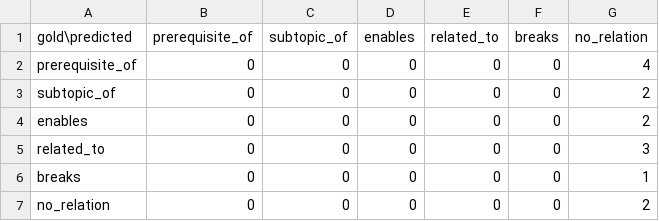
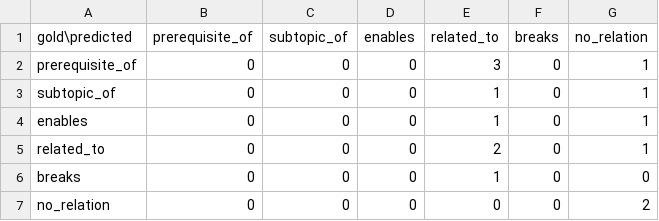
Before and after one commit to ShaunakD777/Rabbit-Hole-Explorer, a CSV file: backend/eval/out/confusion_quantum_computing_keyword.csv, drawn as a sheet.

```diff
--- a/backend/eval/out/confusion_quantum_computing_keyword.csv
+++ b/backend/eval/out/confusion_quantum_computing_keyword.csv
@@ -1,7 +1,7 @@
 gold\predicted,prerequisite_of,subtopic_of,enables,related_to,breaks,no_relation
-prerequisite_of,0,0,0,0,0,4
-subtopic_of,0,0,0,0,0,2
-enables,0,0,0,0,0,2
-related_to,0,0,0,0,0,3
-breaks,0,0,0,0,0,1
+prerequisite_of,0,0,0,3,0,1
+subtopic_of,0,0,0,1,0,1
+enables,0,0,0,1,0,1
+related_to,0,0,0,2,0,1
+breaks,0,0,0,1,0,0
 no_relation,0,0,0,0,0,2
```
Also changed, not shown: backend/eval/out/quantum_computing_embedding.csv, backend/eval/out/quantum_computing_keyword.csv, 28 other files.
